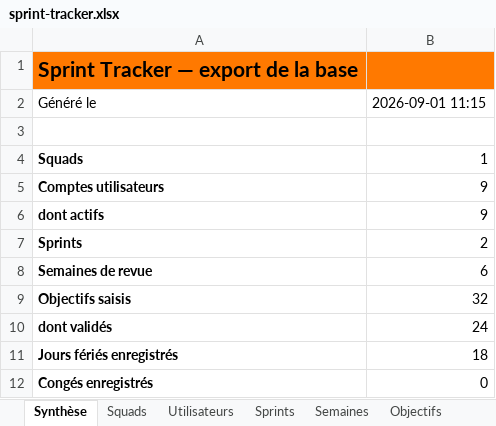
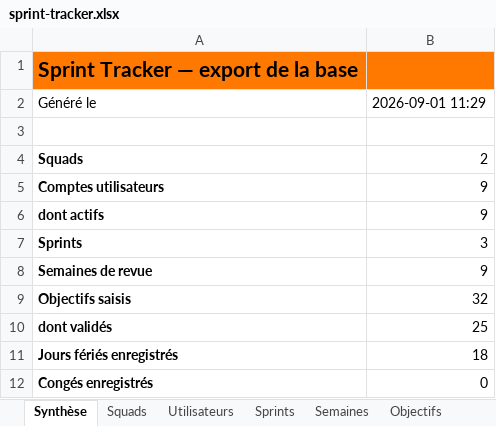
Before and after one commit to efoka24-ops/sprint-tracker, an Excel workbook: bd/sprint-tracker.xlsx, sheet Synthèse, drawn as a sheet; values as stored, in another font and other column widths than the file's, no borders; the diff names each change by its address in the sheet, - before the commit and + after, or states it on an @@ line.

```diff
--- a/bd/sprint-tracker.xlsx (sheet Synthèse)
+++ b/bd/sprint-tracker.xlsx (sheet Synthèse)
-B2: 2026-09-01 11:15
+B2: 2026-09-01 11:29
-B4: 1
+B4: 2
-B7: 2
+B7: 3
-B8: 6
+B8: 9
-B10: 24
+B10: 25
```
Also changed, not shown: sheet Semaines, sheet Sprints, sheet Squads, sheet Objectifs.
